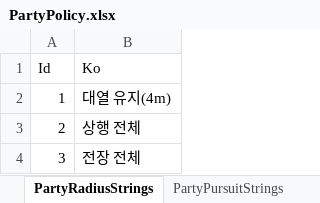
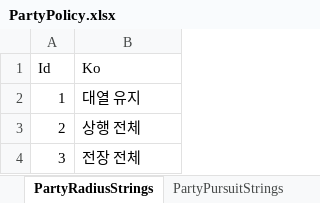
Before and after one commit to FChaGD/Merchant_VibeCode, an Excel workbook: VibeProject1/Assets/Table/Tactics/PartyPolicy.xlsx, sheet PartyRadiusStrings, drawn as a sheet; values as stored, in another font and other column widths than the file's, no borders; the diff names each change by its address in the sheet, - before the commit and + after, or states it on an @@ line.

```diff
--- a/VibeProject1/Assets/Table/Tactics/PartyPolicy.xlsx (sheet PartyRadiusStrings)
+++ b/VibeProject1/Assets/Table/Tactics/PartyPolicy.xlsx (sheet PartyRadiusStrings)
-B2 (Ko): 대열 유지(4m)
+B2 (Ko): 대열 유지
```
Also changed, not shown: sheet PartyRecognitionStrings, 2 other files.
